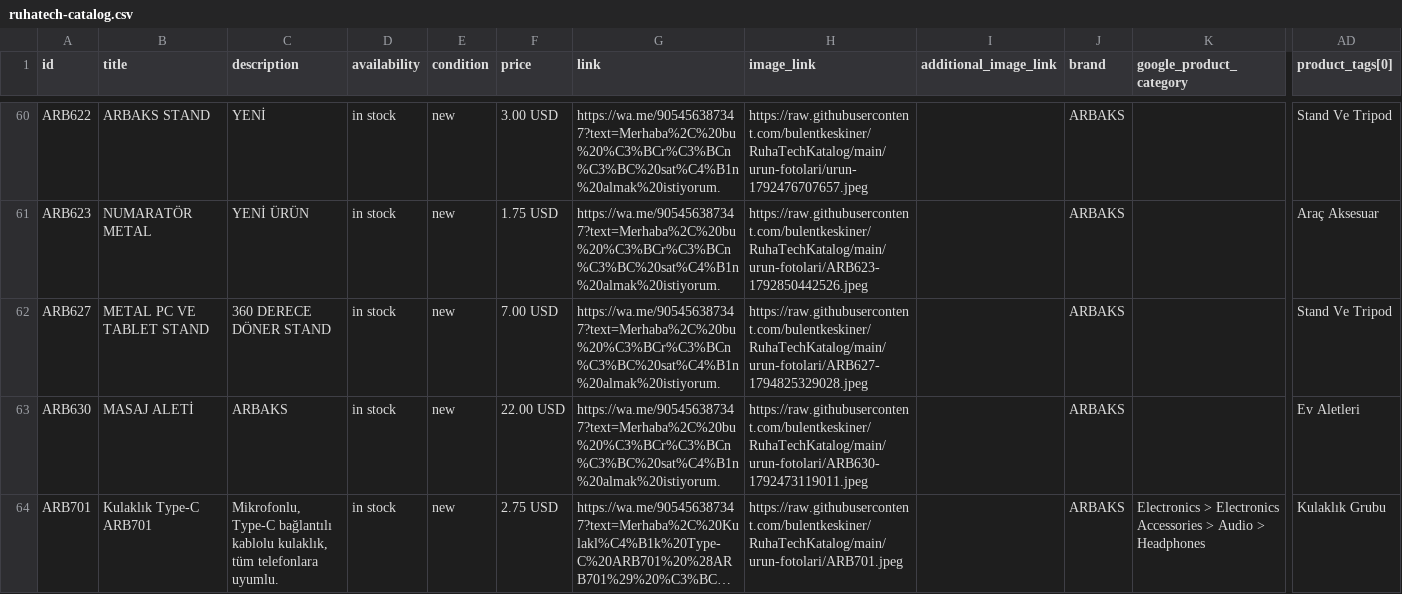
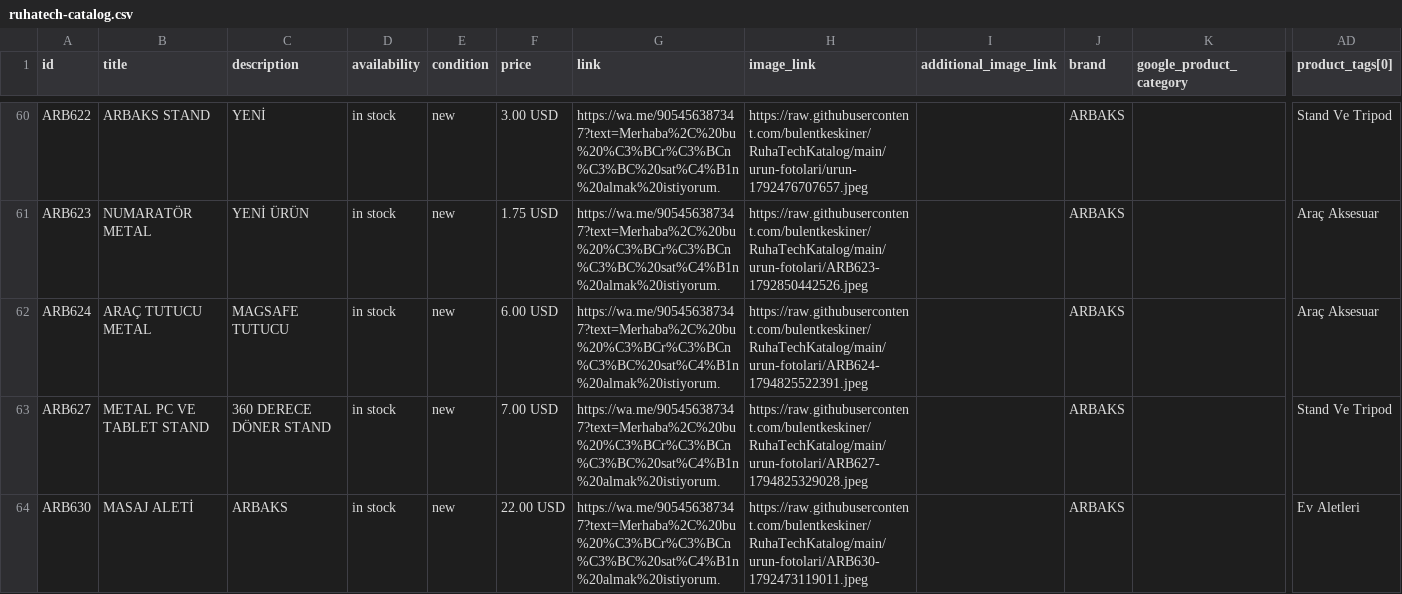
Before and after one commit to bulentkeskiner/RuhaTechKatalog, a CSV file: ruhatech-catalog.csv, drawn as a sheet; only a part is shown, gaps mark what is left out; the shorter side is filled out with more unchanged rows; long unchanged cells end in …; rows hold the shown columns only; the diff names each change by its address in the sheet, - before the commit and + after, or states it on an @@ line.

Commit message:
Katalog güncellendi (16.11.2026 13:39:03)

```diff
--- a/ruhatech-catalog.csv
+++ b/ruhatech-catalog.csv
+row 62: ARB624 | ARAÇ TUTUCU METAL | MAGSAFE TUTUCU | in stock | new | 6.00 USD | https://wa.me/905456387347?text=Merhaba%2C%20bu%20%C3%BCr%C3%BCn%C3%BC%20sat%C4%B1n%20almak%20istiyorum. | https://raw.githubusercontent.com/bulentkeskiner/RuhaTechKatalog/main/urun-fotolari/ARB624-1794825522391.jpeg |  | ARBAKS |  | Araç Aksesuar
```
